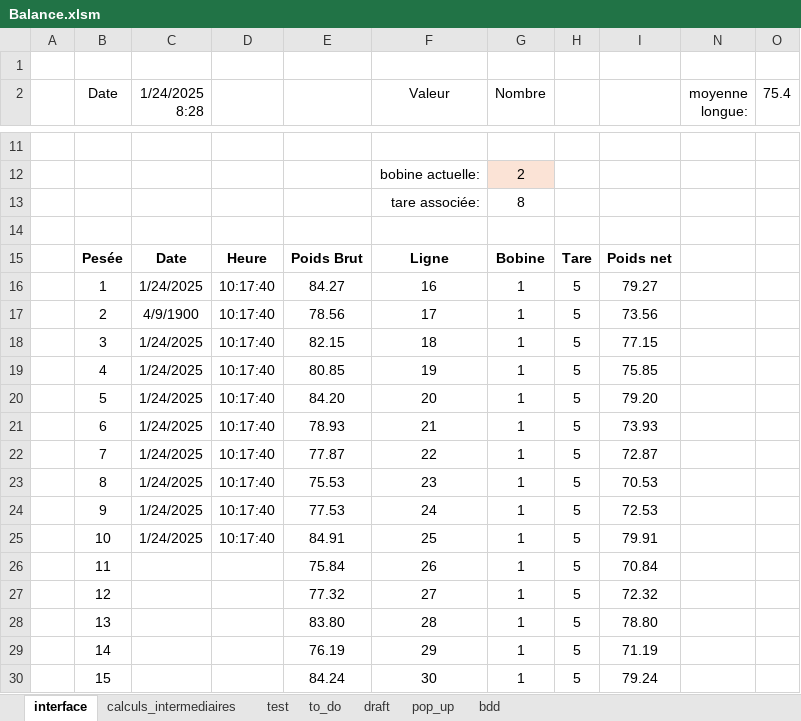
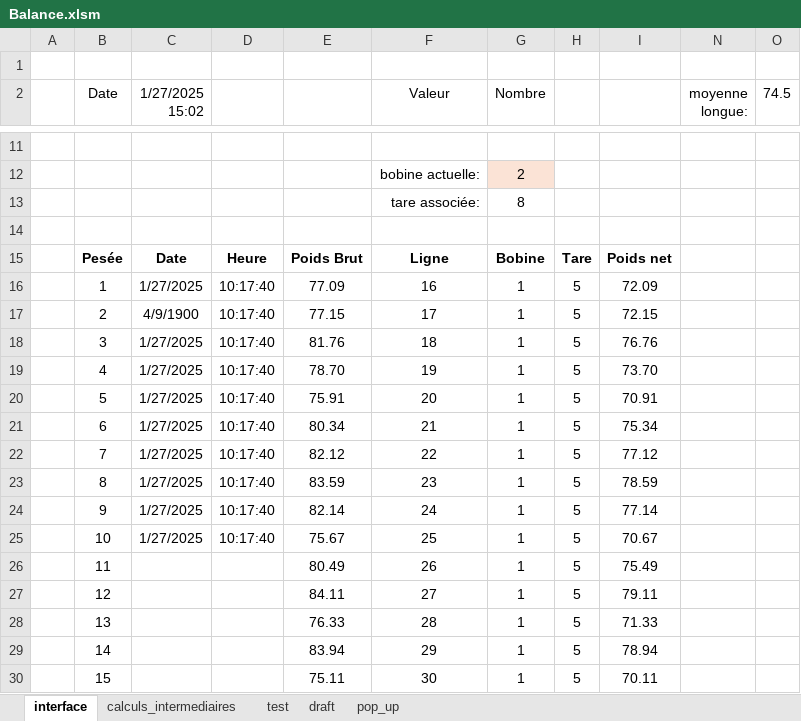
Before and after one commit to adasilva33/balance_solina, an Excel workbook: Balance.xlsm, sheet interface, drawn as a sheet; only a part is shown, gaps mark what is left out; values as stored, in another font and other column widths than the file's, no borders; charts and pictures and conditional formats not drawn; the diff covers the shown part only; the diff names each change by its address in the sheet, - before the commit and + after, or states it on an @@ line.

```diff
--- a/Balance.xlsm (sheet interface)
+++ b/Balance.xlsm (sheet interface)
-sheet tab: to_do
-sheet tab: bdd
-C2: 1/24/2025 8:28
+C2: 1/27/2025 15:02
-O2: 75.4
+O2: 74.5
-C16 (1/27/2025 15:02): 1/24/2025
+C16 (1/27/2025 15:02): 1/27/2025
-E16: 84.27
+E16: 77.09
-I16: 79.27
+I16: 72.09
-E17: 78.56
+E17: 77.15
-I17: 73.56
+I17: 72.15
-C18:C25 (1/27/2025 15:02): 1/24/2025
+C18:C25 (1/27/2025 15:02): 1/27/2025
-E18: 82.15
+E18: 81.76
-I18: 77.15
+I18: 76.76
-E19: 80.85
+E19: 78.70
-I19: 75.85
+I19: 73.70
-E20: 84.20
+E20: 75.91
-I20: 79.20
+I20: 70.91
-E21: 78.93
+E21: 80.34
-I21: 73.93
+I21: 75.34
-E22: 77.87
+E22: 82.12
-I22: 72.87
+I22: 77.12
-E23: 75.53
+E23: 83.59
-I23: 70.53
+I23: 78.59
-E24: 77.53
+E24: 82.14
-I24: 72.53
+I24: 77.14
-E25: 84.91
+E25: 75.67
-I25: 79.91
+I25: 70.67
-E26: 75.84
+E26: 80.49
-I26: 70.84
+I26: 75.49
-E27: 77.32
+E27: 84.11
-I27: 72.32
+I27: 79.11
-E28: 83.80
+E28: 76.33
-I28: 78.80
+I28: 71.33
-E29: 76.19
+E29: 83.94
-I29: 71.19
+I29: 78.94
-E30: 84.24
+E30: 75.11
-I30: 79.24
+I30: 70.11
```
Also changed, not shown: 5 edited cells elsewhere in this sheet, sheet calculs_intermediaires, hidden cells, charts or pictures, 1 other file.
